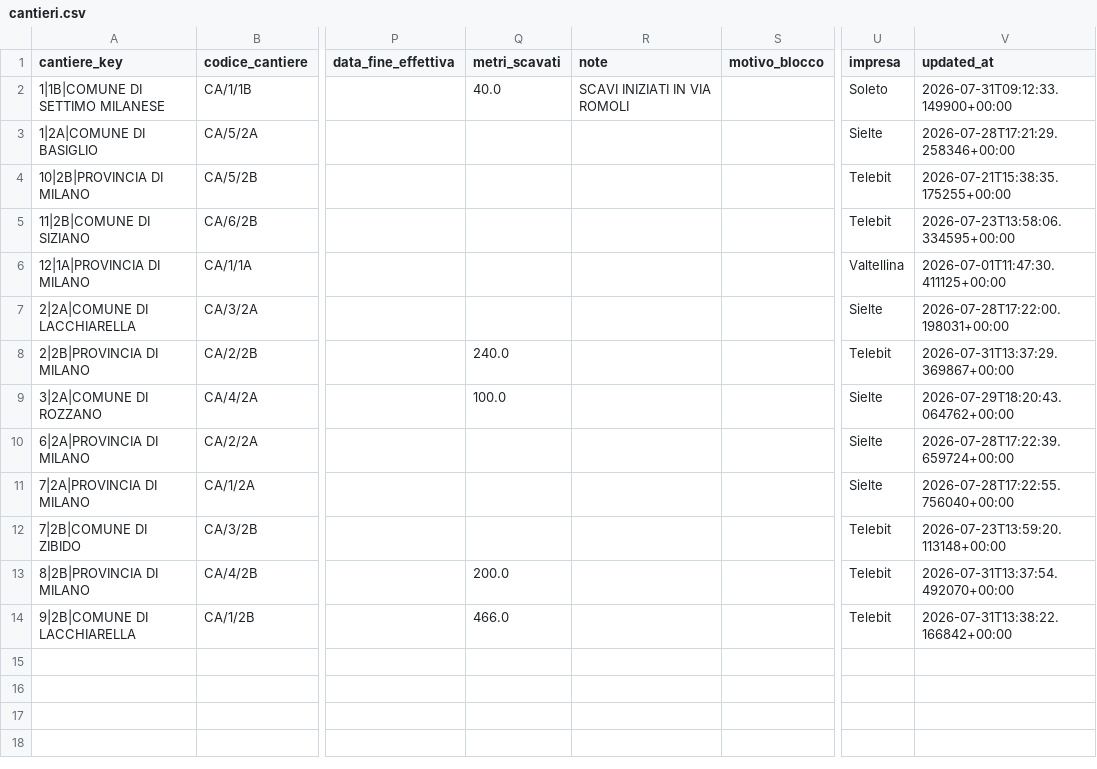
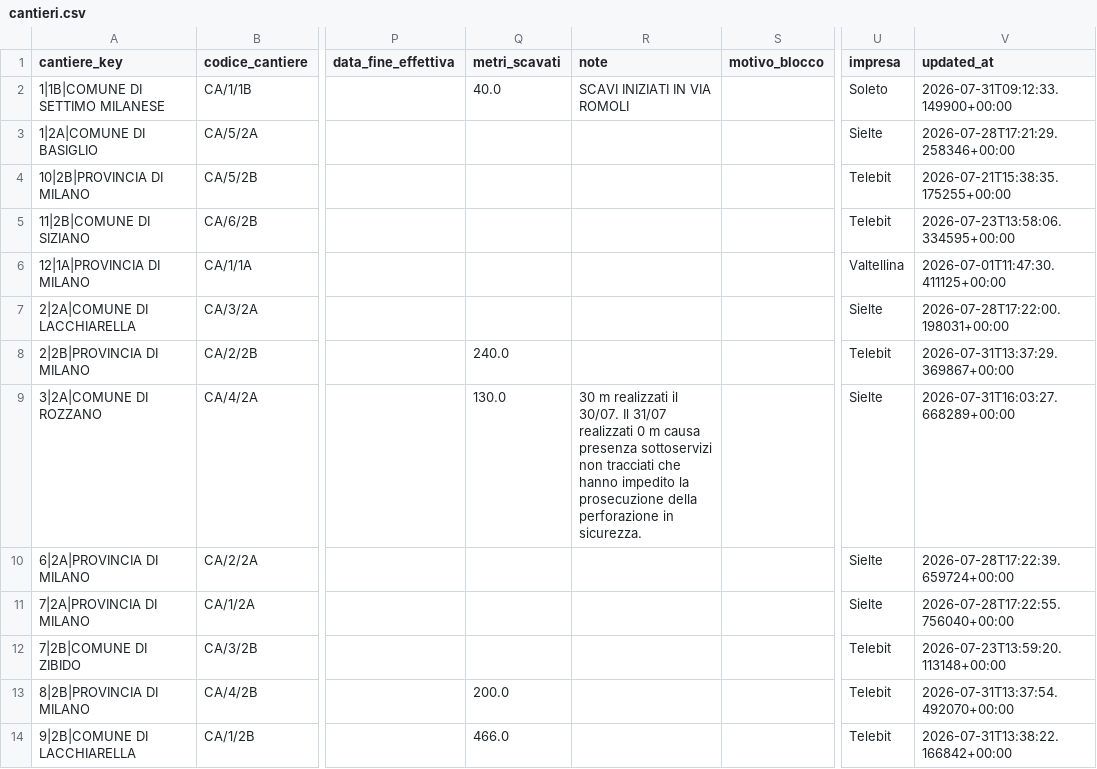
Before and after one commit to ENRI-RDS/dashboard, a CSV file: cantieri.csv, drawn as a sheet; only a part is shown, gaps mark what is left out; the diff names each change by its address in the sheet, - before the commit and + after, or states it on an @@ line.

Commit message:
Auto-update cantieri.csv via approvazione admin [skip ci]

```diff
--- a/cantieri.csv
+++ b/cantieri.csv
-Q9 (metri_scavati): 100.0
+Q9 (metri_scavati): 130.0
-R9 (note): (empty)
+R9 (note): 30 m realizzati il 30/07. Il 31/07 realizzati 0 m causa presenza sottoservizi non tracciati che hanno impedito la prosecuzione della perforazione in sicurezza.
-V9 (updated_at): 2026-07-29T18:20:43.064762+00:00
+V9 (updated_at): 2026-07-31T16:03:27.668289+00:00
```
